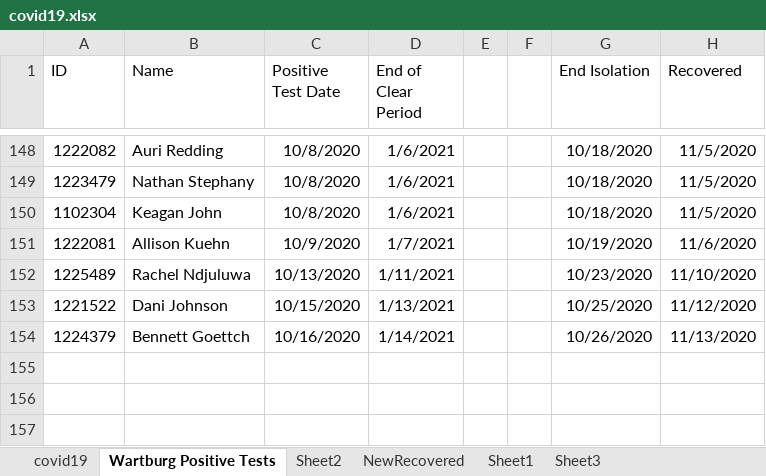
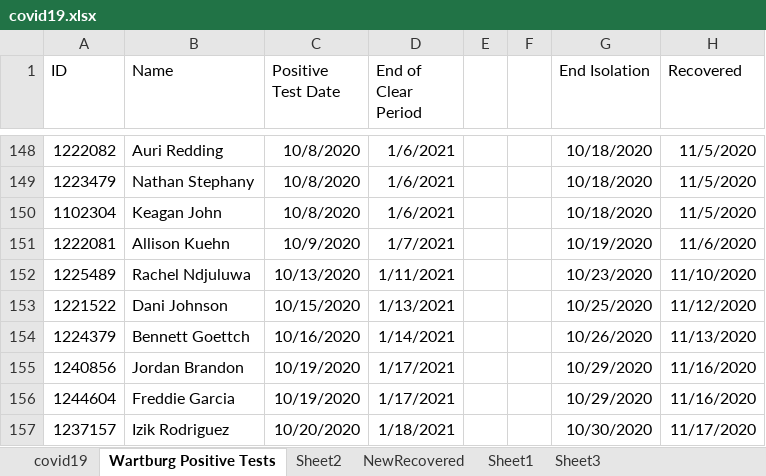
Before and after one commit to mbirgen/COVID19, an Excel workbook: covid19.xlsx, sheet Wartburg Positive Tests, drawn as a sheet; only a part is shown, gaps mark what is left out; values as stored, in another font and other column widths than the file's, no borders; the diff names each change by its address in the sheet, - before the commit and + after, or states it on an @@ line.

```diff
--- a/covid19.xlsx (sheet Wartburg Positive Tests)
+++ b/covid19.xlsx (sheet Wartburg Positive Tests)
+row 155: 1240856 | Jordan Brandon | 10/19/2020 | 1/17/2021 |  |  | 10/29/2020 | 11/16/2020
+row 156: 1244604 | Freddie Garcia | 10/19/2020 | 1/17/2021 |  |  | 10/29/2020 | 11/16/2020
+row 157: 1237157 | Izik Rodriguez | 10/20/2020 | 1/18/2021 |  |  | 10/30/2020 | 11/17/2020
```
Also changed, not shown: sheet covid19, 18 other files.
